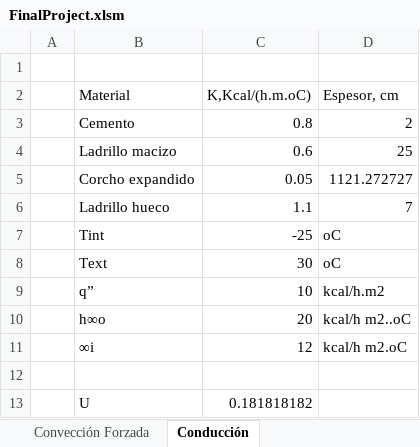
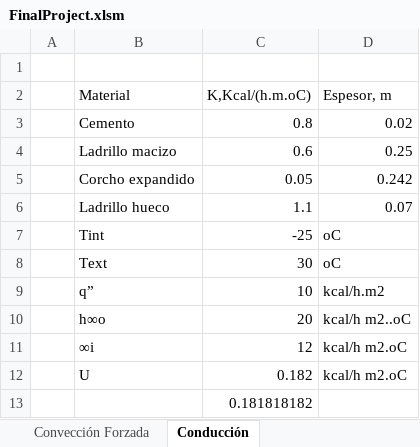
Before and after one commit to josemehe/ProyectoFinalBasesInformaticas, an Excel workbook: FinalProject.xlsm, sheet Conducción, drawn as a sheet; values as stored, in another font and other column widths than the file's, no borders; charts and pictures not drawn; removed rows and columns are numbered as before the commit, all else as after; the diff names each change by its address in the sheet, - before the commit and + after, or states it on an @@ line.

```diff
--- a/FinalProject.xlsm (sheet Conducción)
+++ b/FinalProject.xlsm (sheet Conducción)
-D2: Espesor, cm
+D2: Espesor, m
-D3 (Espesor, m): 2
+D3 (Espesor, m): 0.02
-D4 (Espesor, m): 25
+D4 (Espesor, m): 0.25
-D5 (Espesor, m): 1121.272727
+D5 (Espesor, m): 0.242
-D6 (Espesor, m): 7
+D6 (Espesor, m): 0.07
-row 12: (empty)
-C12 (K,Kcal/(h.m.oC)): 0.181818182
+C12 (K,Kcal/(h.m.oC)): 0.182
-D12 (Espesor, m): (empty)
+D12 (Espesor, m): kcal/h m2.oC
+row 13:  |  | 0.181818182
```
Also changed, not shown: 1 other file.
